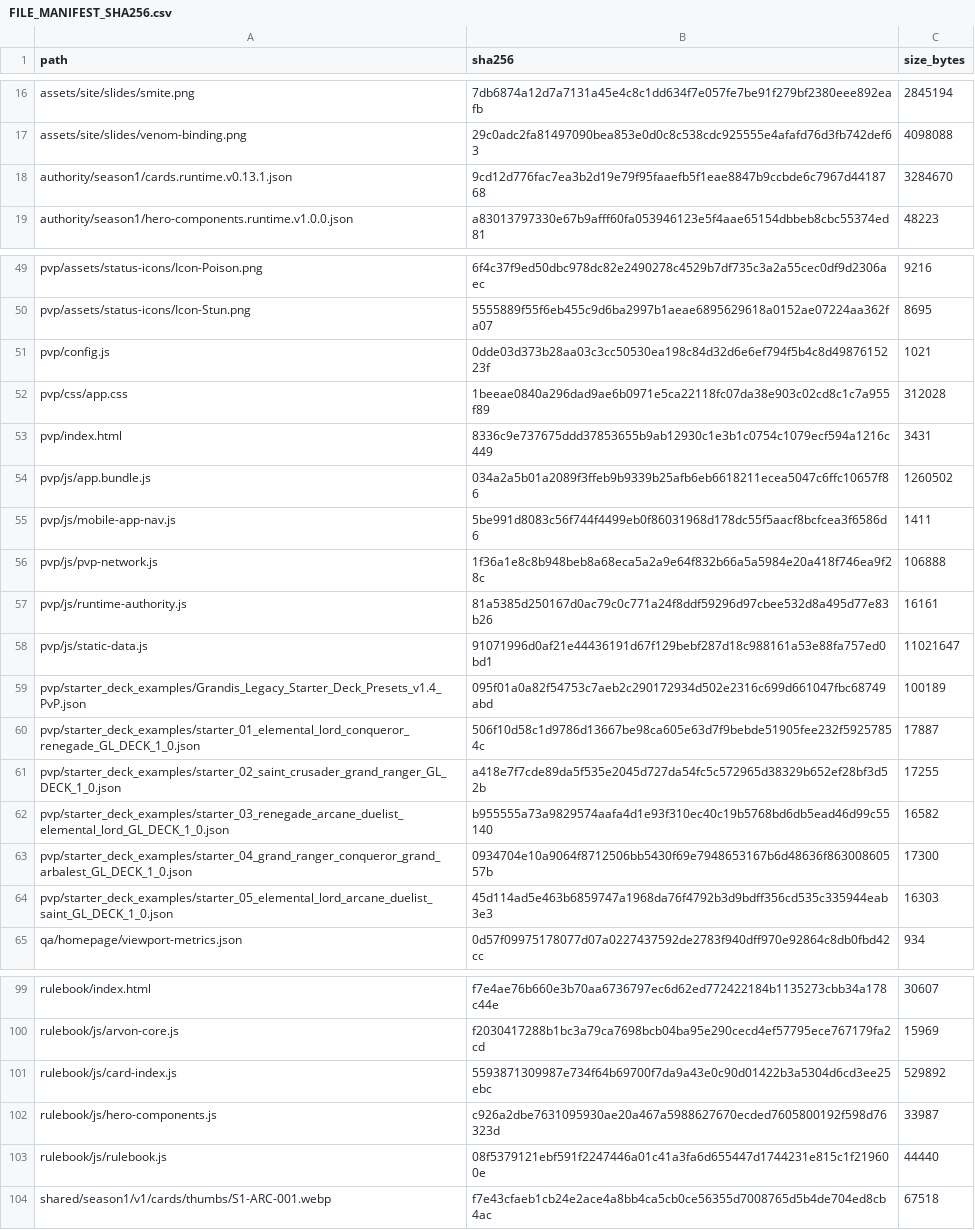
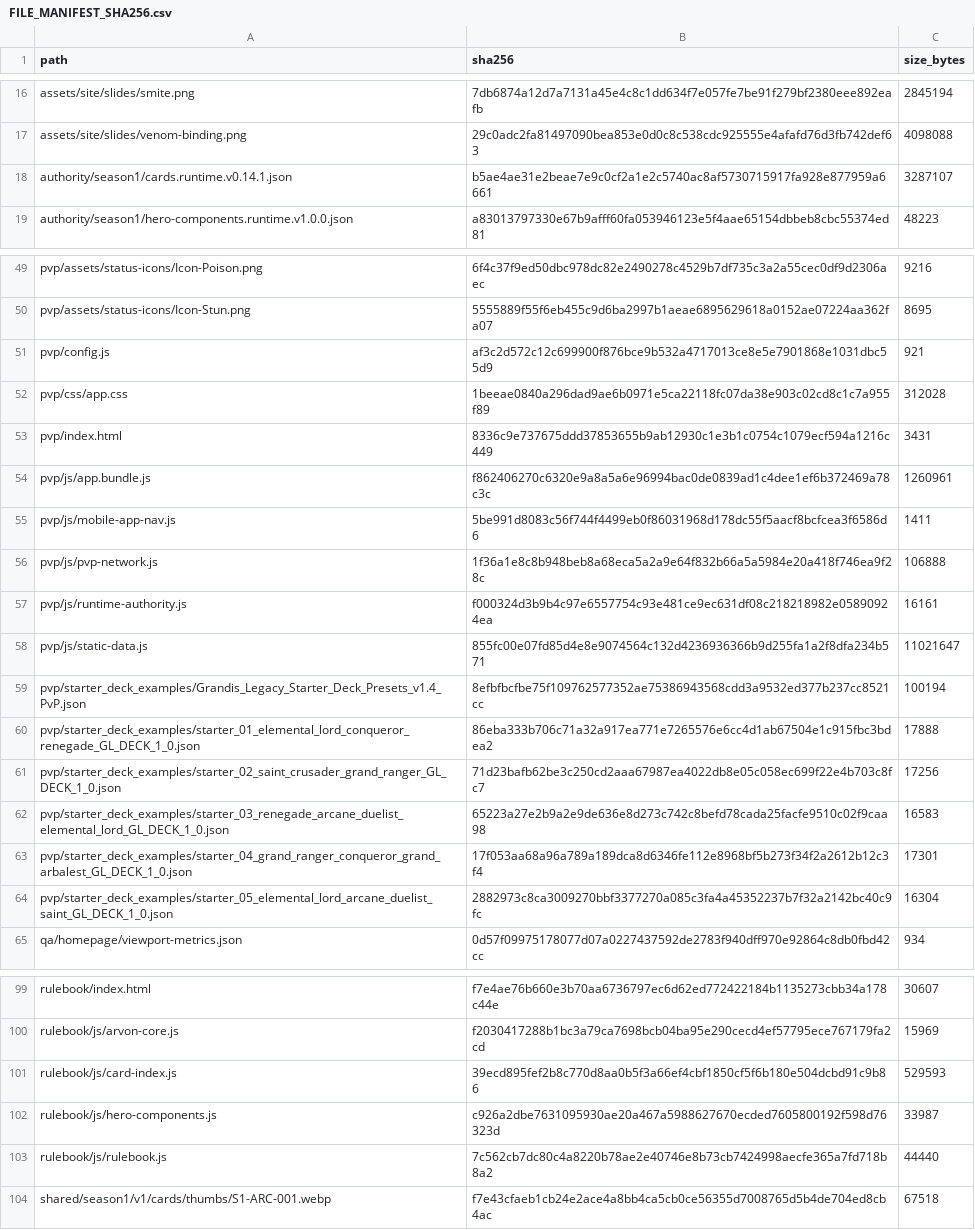
Before and after one commit to GrandisLegacyTCG/GrandisLegacyTCG.github.io, a CSV file: FILE_MANIFEST_SHA256.csv, drawn as a sheet; only a part is shown, gaps mark what is left out; the diff covers the shown part only.

Commit message:
Update Website to v1.13 and sync embedded PvP
- Update Website package to v1.13
- Sync embedded PvP gameplay with PvP v3.13
- Update canonical card and Hero authority data
- Correct revised card runtime data
- Regenerate Arvon card data from current authority
- Update runtime manifests and source locks
- Keep embedded PvP gameplay bundle aligned with standalone PvP

```diff
--- a/FILE_MANIFEST_SHA256.csv
+++ b/FILE_MANIFEST_SHA256.csv
@@ -17,3 +17,3 @@ assets/site/slides/smite.png,7db6874a12d7a7131a45e4c8c1dd634f7e057fe7be91f279bf2
 assets/site/slides/venom-binding.png,29c0adc2fa81497090bea853e0d0c8c538cdc925555e4afafd76d3fb742def63,4098088
-authority/season1/cards.runtime.v0.13.1.json,9cd12d776fac7ea3b2d19e79f95faaefb5f1eae8847b9ccbde6c7967d4418768,3284670
+authority/season1/cards.runtime.v0.14.1.json,b5ae4ae31e2beae7e9c0cf2a1e2c5740ac8af5730715917fa928e877959a6661,3287107
 authority/season1/hero-components.runtime.v1.0.0.json,a83013797330e67b9afff60fa053946123e5f4aae65154dbbeb8cbc55374ed81,48223
@@ -50,16 +50,16 @@ pvp/assets/status-icons/Icon-Poison.png,6f4c37f9ed50dbc978dc82e2490278c4529b7df7
 pvp/assets/status-icons/Icon-Stun.png,5555889f55f6eb455c9d6ba2997b1aeae6895629618a0152ae07224aa362fa07,8695
-pvp/config.js,0dde03d373b28aa03c3cc50530ea198c84d32d6e6ef794f5b4c8d4987615223f,1021
+pvp/config.js,af3c2d572c12c699900f876bce9b532a4717013ce8e5e7901868e1031dbc55d9,921
 pvp/css/app.css,1beeae0840a296dad9ae6b0971e5ca22118fc07da38e903c02cd8c1c7a955f89,312028
 pvp/index.html,8336c9e737675ddd37853655b9ab12930c1e3b1c0754c1079ecf594a1216c449,3431
-pvp/js/app.bundle.js,034a2a5b01a2089f3ffeb9b9339b25afb6eb6618211ecea5047c6ffc10657f86,1260502
+pvp/js/app.bundle.js,f862406270c6320e9a8a5a6e96994bac0de0839ad1c4dee1ef6b372469a78c3c,1260961
 pvp/js/mobile-app-nav.js,5be991d8083c56f744f4499eb0f86031968d178dc55f5aacf8bcfcea3f6586d6,1411
 pvp/js/pvp-network.js,1f36a1e8c8b948beb8a68eca5a2a9e64f832b66a5a5984e20a418f746ea9f28c,106888
-pvp/js/runtime-authority.js,81a5385d250167d0ac79c0c771a24f8ddf59296d97cbee532d8a495d77e83b26,16161
-pvp/js/static-data.js,91071996d0af21e44436191d67f129bebf287d18c988161a53e88fa757ed0bd1,11021647
-pvp/starter_deck_examples/Grandis_Legacy_Starter_Deck_Presets_v1.4_PvP.json,095f01a0a82f54753c7aeb2c290172934d502e2316c699d661047fbc68749abd,100189
-pvp/starter_deck_examples/starter_01_elemental_lord_conqueror_renegade_GL_DECK_1_0.json,506f10d58c1d9786d13667be98ca605e63d7f9bebde51905fee232f59257854c,17887
-pvp/starter_deck_examples/starter_02_saint_crusader_grand_ranger_GL_DECK_1_0.json,a418e7f7cde89da5f535e2045d727da54fc5c572965d38329b652ef28bf3d52b,17255
-pvp/starter_deck_examples/starter_03_renegade_arcane_duelist_elemental_lord_GL_DECK_1_0.json,b955555a73a9829574aafa4d1e93f310ec40c19b5768bd6db5ead46d99c55140,16582
-pvp/starter_deck_examples/starter_04_grand_ranger_conqueror_grand_arbalest_GL_DECK_1_0.json,0934704e10a9064f8712506bb5430f69e7948653167b6d48636f86300860557b,17300
-pvp/starter_deck_examples/starter_05_elemental_lord_arcane_duelist_saint_GL_DECK_1_0.json,45d114ad5e463b6859747a1968da76f4792b3d9bdff356cd535c335944eab3e3,16303
+pvp/js/runtime-authority.js,f000324d3b9b4c97e6557754c93e481ce9ec631df08c218218982e05890924ea,16161
+pvp/js/static-data.js,855fc00e07fd85d4e8e9074564c132d4236936366b9d255fa1a2f8dfa234b571,11021647
+pvp/starter_deck_examples/Grandis_Legacy_Starter_Deck_Presets_v1.4_PvP.json,8efbfbcfbe75f109762577352ae75386943568cdd3a9532ed377b237cc8521cc,100194
+pvp/starter_deck_examples/starter_01_elemental_lord_conqueror_renegade_GL_DECK_1_0.json,86eba333b706c71a32a917ea771e7265576e6cc4d1ab67504e1c915fbc3bdea2,17888
+pvp/starter_deck_examples/starter_02_saint_crusader_grand_ranger_GL_DECK_1_0.json,71d23bafb62be3c250cd2aaa67987ea4022db8e05c058ec699f22e4b703c8fc7,17256
+pvp/starter_deck_examples/starter_03_renegade_arcane_duelist_elemental_lord_GL_DECK_1_0.json,65223a27e2b9a2e9de636e8d273c742c8befd78cada25facfe9510c02f9caa98,16583
+pvp/starter_deck_examples/starter_04_grand_ranger_conqueror_grand_arbalest_GL_DECK_1_0.json,17f053aa68a96a789a189dca8d6346fe112e8968bf5b273f34f2a2612b12c3f4,17301
+pvp/starter_deck_examples/starter_05_elemental_lord_arcane_duelist_saint_GL_DECK_1_0.json,2882973c8ca3009270bbf3377270a085c3fa4a45352237b7f32a2142bc40c9fc,16304
 qa/homepage/viewport-metrics.json,0d57f09975178077d07a0227437592de2783f940dff970e92864c8db0fbd42cc,934
@@ -100,5 +100,5 @@ rulebook/index.html,f7e4ae76b660e3b70aa6736797ec6d62ed772422184b1135273cbb34a178
 rulebook/js/arvon-core.js,f2030417288b1bc3a79ca7698bcb04ba95e290cecd4ef57795ece767179fa2cd,15969
-rulebook/js/card-index.js,5593871309987e734f64b69700f7da9a43e0c90d01422b3a5304d6cd3ee25ebc,529892
+rulebook/js/card-index.js,39ecd895fef2b8c770d8aa0b5f3a66ef4cbf1850cf5f6b180e504dcbd91c9b86,529593
 rulebook/js/hero-components.js,c926a2dbe7631095930ae20a467a5988627670ecded7605800192f598d76323d,33987
-rulebook/js/rulebook.js,08f5379121ebf591f2247446a01c41a3fa6d655447d1744231e815c1f219600e,44440
+rulebook/js/rulebook.js,7c562cb7dc80c4a8220b78ae2e40746e8b73cb7424998aecfe365a7fd718b8a2,44440
 shared/season1/v1/cards/thumbs/S1-ARC-001.webp,f7e43cfaeb1cb24e2ace4a8bb4ca5cb0ce56355d7008765d5b4de704ed8cb4ac,67518
```
Also changed, not shown: 5 edited cells elsewhere in this file, 17 other files.
